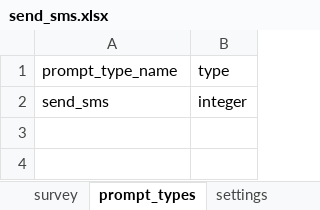
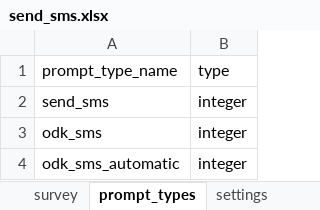
Before and after one commit to odk-x/app-designer, an Excel workbook: app/tables/send_sms/forms/send_sms/send_sms.xlsx, sheet prompt_types, drawn as a sheet; values as stored, in another font and other column widths than the file's, no borders; the diff names each change by its address in the sheet, - before the commit and + after, or states it on an @@ line.

```diff
--- a/app/tables/send_sms/forms/send_sms/send_sms.xlsx (sheet prompt_types)
+++ b/app/tables/send_sms/forms/send_sms/send_sms.xlsx (sheet prompt_types)
+row 3: odk_sms | integer
+row 4: odk_sms_automatic | integer
```
Also changed, not shown: sheet survey, 9 other files.
